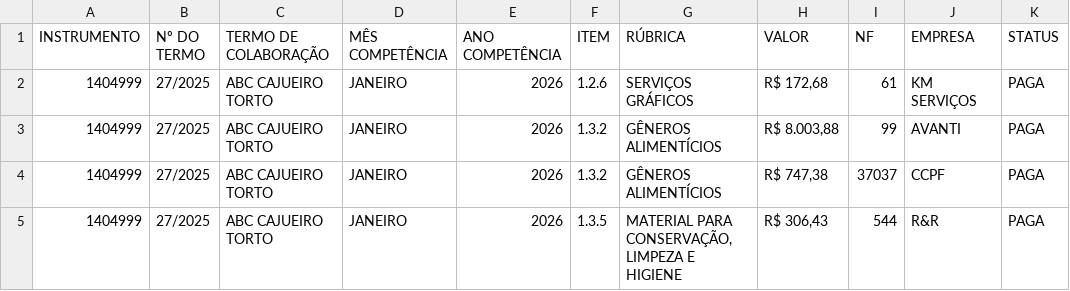
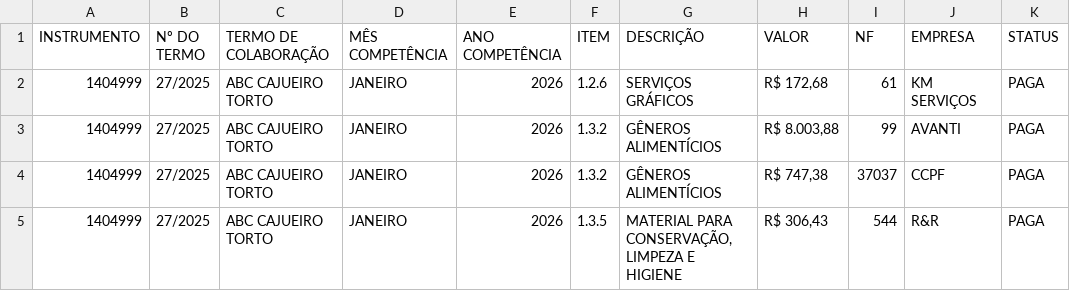
Before and after one commit to cfisadmfinanceirocontato-pixel/gerenciador_admfinanceiro, a CSV file: provisionamentocd.csv, drawn as a sheet; only a part is shown; the diff names each change by its address in the sheet, - before the commit and + after, or states it on an @@ line.

```diff
--- a/provisionamentocd.csv
+++ b/provisionamentocd.csv
-G1: RÚBRICA
+G1: DESCRIÇÃO
```
Also changed, not shown: 1 other file.
